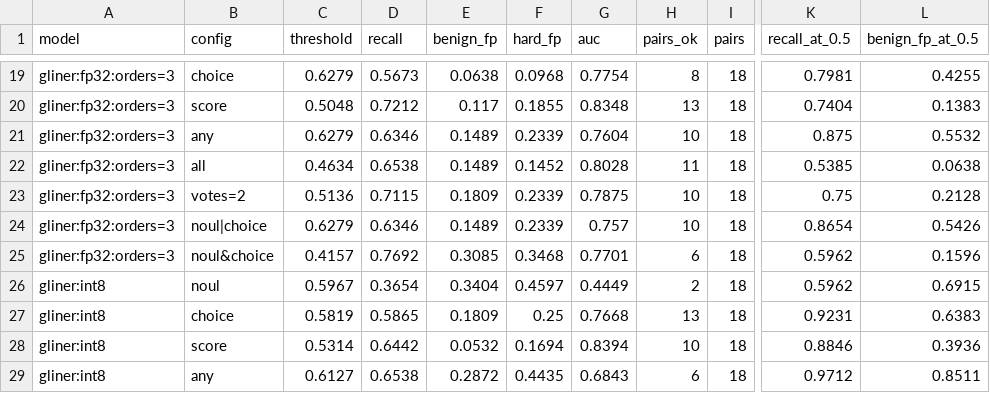
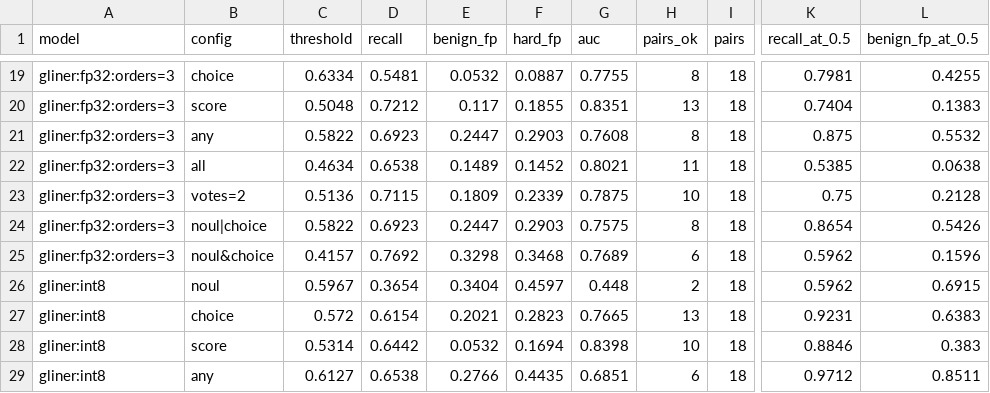
Before and after one commit to NISH1001/reflex-guard, a CSV file: data/eval/results.csv, drawn as a sheet; only a part is shown, gaps mark what is left out; the diff covers the shown part only; the diff names each change by its address in the sheet, - before the commit and + after, or states it on an @@ line.

```diff
--- a/data/eval/results.csv
+++ b/data/eval/results.csv
-C19 (threshold): 0.6279
+C19 (threshold): 0.6334
-D19 (recall): 0.5673
+D19 (recall): 0.5481
-E19 (benign_fp): 0.0638
+E19 (benign_fp): 0.0532
-F19 (hard_fp): 0.0968
+F19 (hard_fp): 0.0887
-G19 (auc): 0.7754
+G19 (auc): 0.7755
-G20 (auc): 0.8348
+G20 (auc): 0.8351
-C21 (threshold): 0.6279
+C21 (threshold): 0.5822
-D21 (recall): 0.6346
+D21 (recall): 0.6923
-E21 (benign_fp): 0.1489
+E21 (benign_fp): 0.2447
-F21 (hard_fp): 0.2339
+F21 (hard_fp): 0.2903
-G21 (auc): 0.7604
+G21 (auc): 0.7608
-H21 (pairs_ok): 10
+H21 (pairs_ok): 8
-G22 (auc): 0.8028
+G22 (auc): 0.8021
-C24 (threshold): 0.6279
+C24 (threshold): 0.5822
-D24 (recall): 0.6346
+D24 (recall): 0.6923
-E24 (benign_fp): 0.1489
+E24 (benign_fp): 0.2447
-F24 (hard_fp): 0.2339
+F24 (hard_fp): 0.2903
-G24 (auc): 0.757
+G24 (auc): 0.7575
-H24 (pairs_ok): 10
+H24 (pairs_ok): 8
-E25 (benign_fp): 0.3085
+E25 (benign_fp): 0.3298
-G25 (auc): 0.7701
+G25 (auc): 0.7689
-G26 (auc): 0.4449
+G26 (auc): 0.448
-C27 (threshold): 0.5819
+C27 (threshold): 0.572
-D27 (recall): 0.5865
+D27 (recall): 0.6154
-E27 (benign_fp): 0.1809
+E27 (benign_fp): 0.2021
-F27 (hard_fp): 0.25
+F27 (hard_fp): 0.2823
-G27 (auc): 0.7668
+G27 (auc): 0.7665
-G28 (auc): 0.8394
+G28 (auc): 0.8398
-L28 (benign_fp_at_0.5): 0.3936
+L28 (benign_fp_at_0.5): 0.383
-E29 (benign_fp): 0.2872
+E29 (benign_fp): 0.2766
-G29 (auc): 0.6843
+G29 (auc): 0.6851
```
Also changed, not shown: 8 added rows and 65 edited cells elsewhere in this file, data/eval/ood/results.csv, 36 other files.
